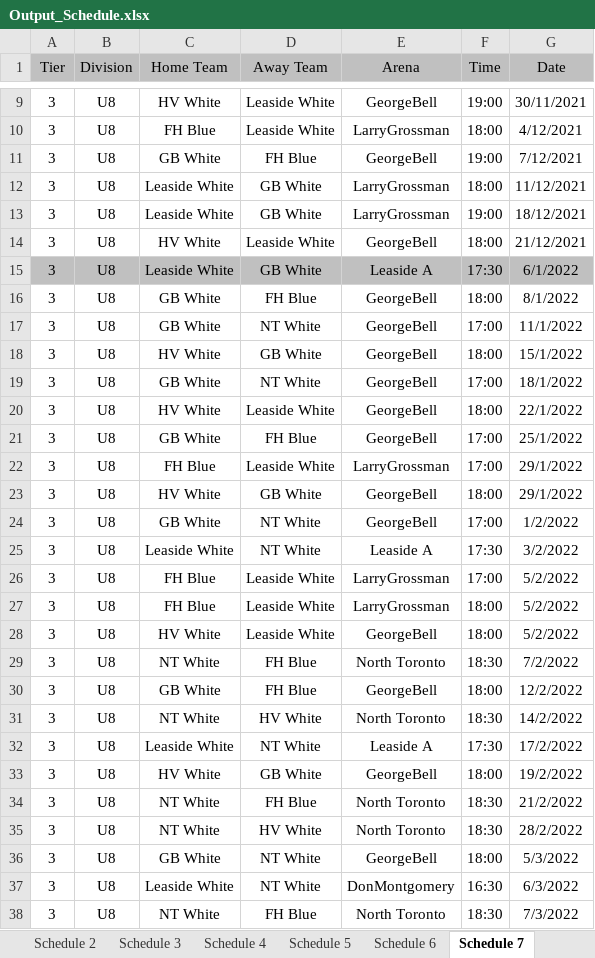
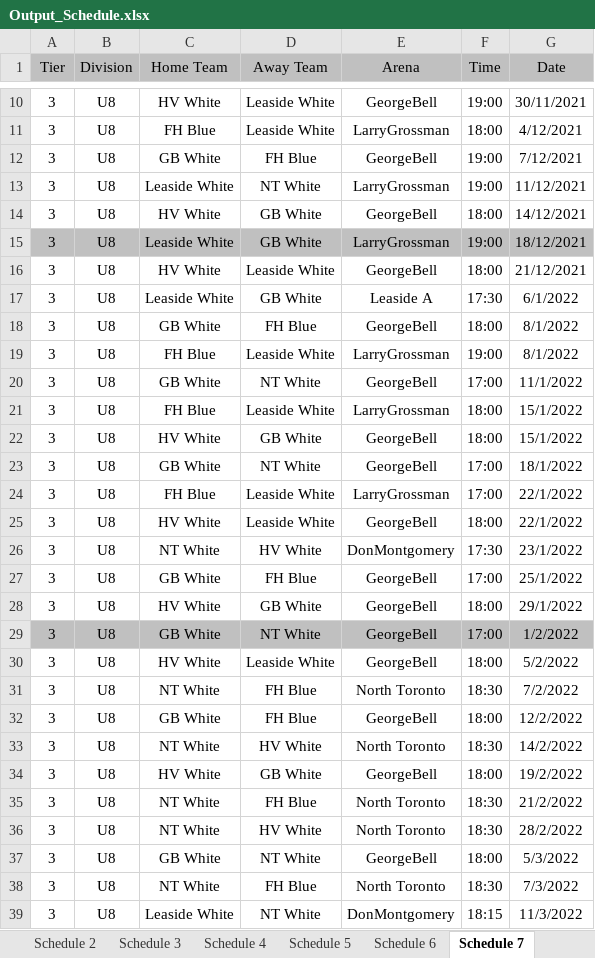
Before and after one commit to julian-carleton/Multi_variable_Sports_Scheduler, an Excel workbook: Output_Schedule.xlsx, sheet Schedule 7, drawn as a sheet; only a part is shown, gaps mark what is left out; values as stored, in another font and other column widths than the file's, no borders; removed rows and columns are numbered as before the commit, all else as after; the diff covers the shown part only; the diff names each change by its address in the sheet, - before the commit and + after, or states it on an @@ line.

```diff
--- a/Output_Schedule.xlsx (sheet Schedule 7)
+++ b/Output_Schedule.xlsx (sheet Schedule 7)
-D13 (Away Team): GB White
+D13 (Away Team): NT White
-F13 (Time): 18:00
+F13 (Time): 19:00
+row 14: 3 | U8 | HV White | GB White | GeorgeBell | 18:00 | 14/12/2021
-A15:G15 fill: none
+A15:G15 fill: #C0C0C0
-A17:G17 fill: #C0C0C0
+A17:G17 fill: none
+row 19: 3 | U8 | FH Blue | Leaside White | LarryGrossman | 19:00 | 8/1/2022
+row 21: 3 | U8 | FH Blue | Leaside White | LarryGrossman | 18:00 | 15/1/2022
+row 24: 3 | U8 | FH Blue | Leaside White | LarryGrossman | 17:00 | 22/1/2022
+row 26: 3 | U8 | NT White | HV White | DonMontgomery | 17:30 | 23/1/2022
-row 22: 3 | U8 | FH Blue | Leaside White | LarryGrossman | 17:00 | 29/1/2022
-A29:G29 fill: none
+A29:G29 fill: #C0C0C0
-row 25: 3 | U8 | Leaside White | NT White | Leaside A | 17:30 | 3/2/2022
-row 26: 3 | U8 | FH Blue | Leaside White | LarryGrossman | 17:00 | 5/2/2022
-row 27: 3 | U8 | FH Blue | Leaside White | LarryGrossman | 18:00 | 5/2/2022
-row 32: 3 | U8 | Leaside White | NT White | Leaside A | 17:30 | 17/2/2022
-row 37: 3 | U8 | Leaside White | NT White | DonMontgomery | 16:30 | 6/3/2022
+row 39: 3 | U8 | Leaside White | NT White | DonMontgomery | 18:15 | 11/3/2022
```
Also changed, not shown: 3 added rows, 3 removed rows and 6 edited cells elsewhere in this sheet, sheet Schedule 11, sheet Schedule 3, sheet Schedule 9, sheet Schedule 6, sheet Schedule 10, sheet Schedule 1, 4 more sheets, Optimization_Stats.xlsx, 5 other files.
